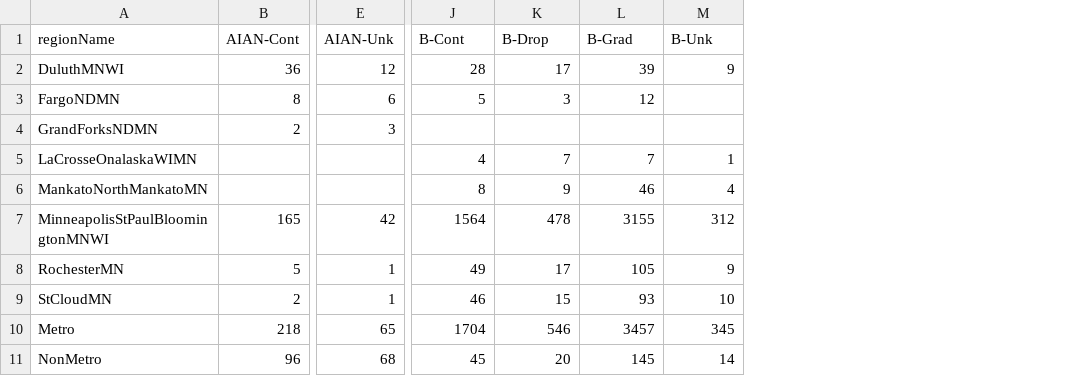
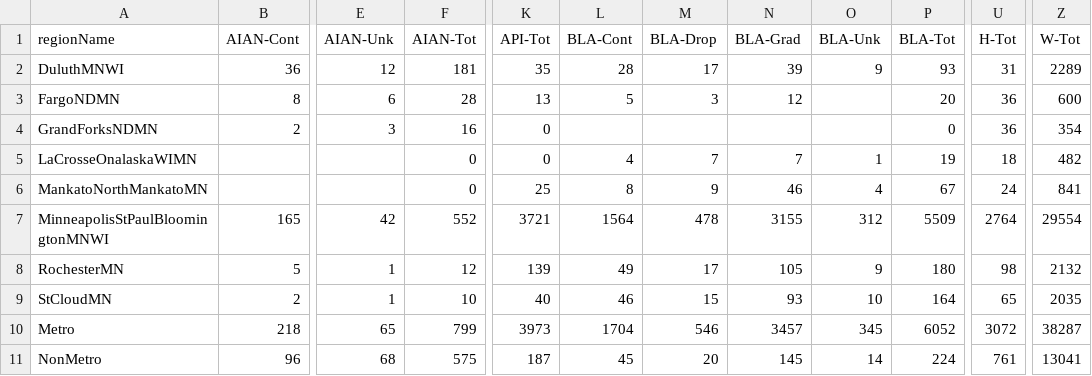
Before and after one commit to louisgarcia/grad_rates_race_mn, a CSV file: data/regionGradRates.csv, drawn as a sheet; only a part is shown, gaps mark what is left out; addresses are those after the commit; the diff names each change by its address in the sheet, - before the commit and + after, or states it on an @@ line.

```diff
--- a/data/regionGradRates.csv
+++ b/data/regionGradRates.csv
+column F (AIAN-Tot), rows 2-11: 181 | 28 | 16 | 0 | 0 | 552 | 12 | 10 | 799 | 575
+column K (API-Tot), rows 2-11: 35 | 13 | 0 | 0 | 25 | 3721 | 139 | 40 | 3973 | 187
+column P (BLA-Tot), rows 2-11: 93 | 20 | 0 | 19 | 67 | 5509 | 180 | 164 | 6052 | 224
+column U (H-Tot), rows 2-11: 31 | 36 | 36 | 18 | 24 | 2764 | 98 | 65 | 3072 | 761
+column Z (W-Tot), rows 2-11: 2289 | 600 | 354 | 482 | 841 | 29554 | 2132 | 2035 | 38287 | 13041
-L1: B-Cont
+L1: BLA-Cont
-M1: B-Drop
+M1: BLA-Drop
-N1: B-Grad
+N1: BLA-Grad
-O1: B-Unk
+O1: BLA-Unk
```
Also changed, not shown: data/gradrates.csv, 3 other files.
